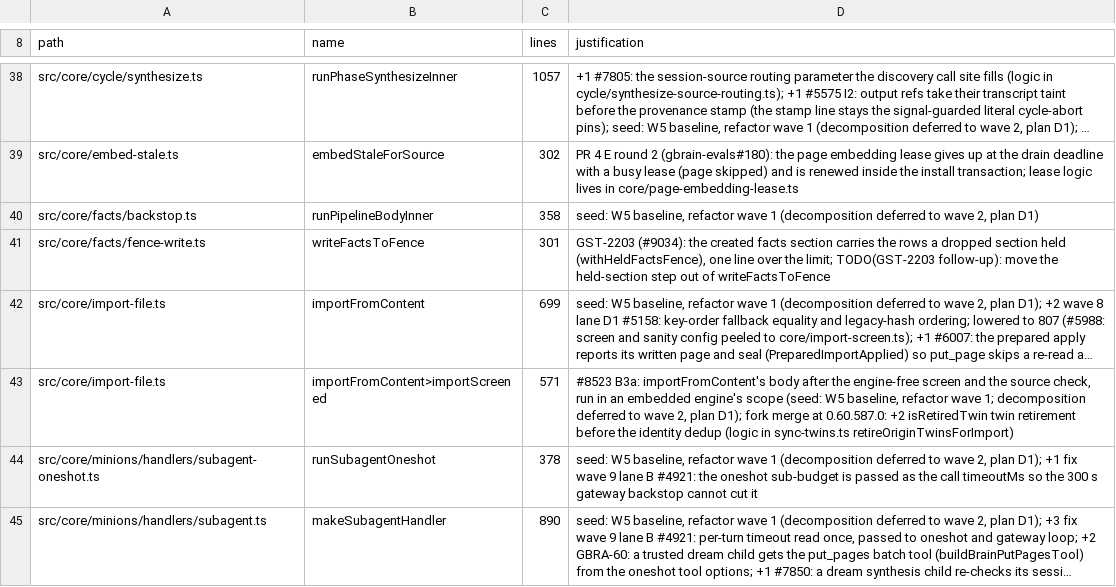
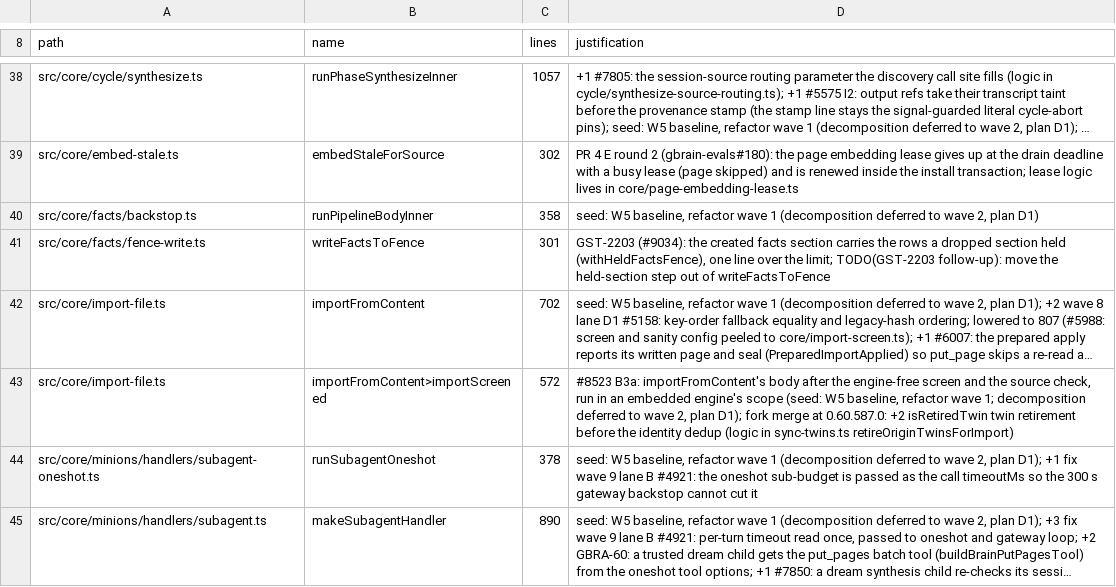
Before and after one commit to rustam-python/gbrain, a TSV file: scripts/function-size-baseline.tsv, drawn as a sheet; only a part is shown, gaps mark what is left out; long unchanged cells end in …; the diff names each change by its address in the sheet, - before the commit and + after, or states it on an @@ line.

```diff
--- a/scripts/function-size-baseline.tsv
+++ b/scripts/function-size-baseline.tsv
-C42 (lines): 699
+C42 (lines): 702
-C43 (lines): 571
+C43 (lines): 572
```
Also changed, not shown: 1 other file.
